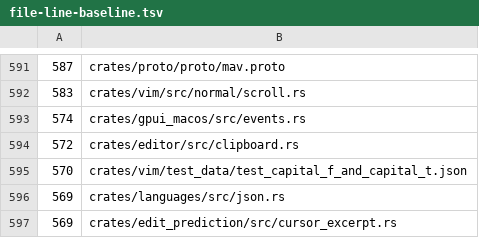
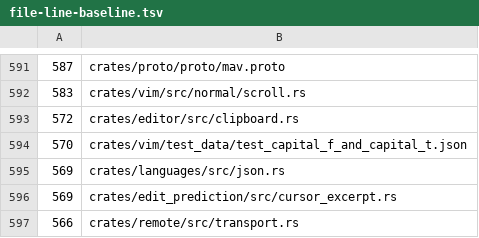
Before and after one commit to dotbrains/mav, a TSV file: script/file-line-baseline.tsv, drawn as a sheet; only a part is shown, gaps mark what is left out; the shorter side is filled out with more unchanged rows; the diff names each change by its address in the sheet, - before the commit and + after, or states it on an @@ line.

Commit message:
refactor: split macos keystroke handling

```diff
--- a/script/file-line-baseline.tsv
+++ b/script/file-line-baseline.tsv
-row 593: 574 | crates/gpui_macos/src/events.rs
```
Also changed, not shown: 2 other files.
